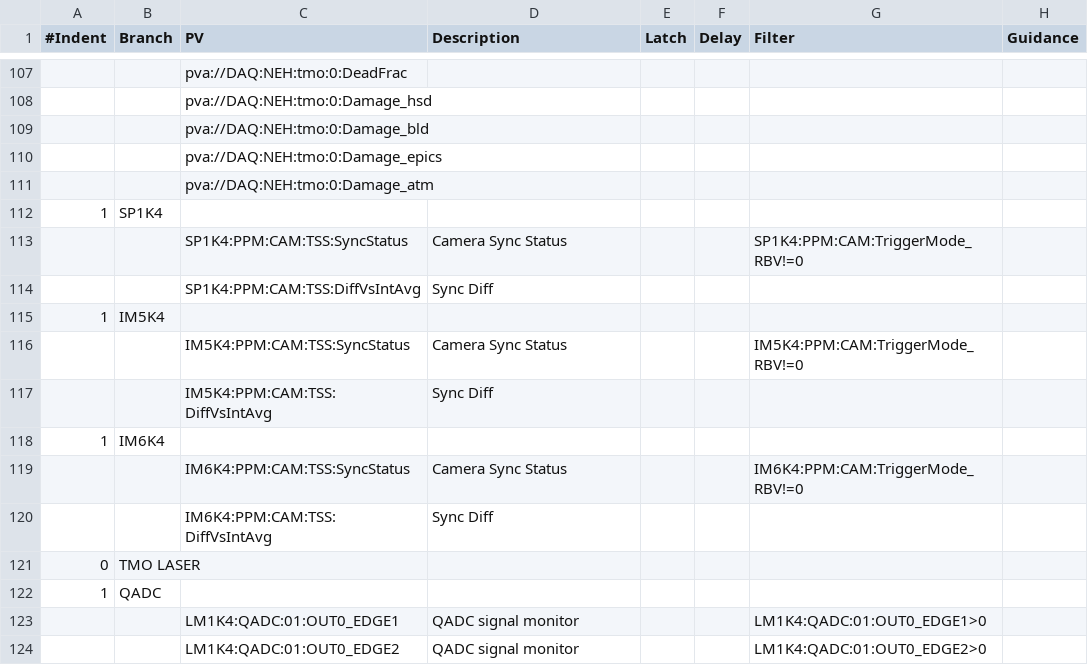
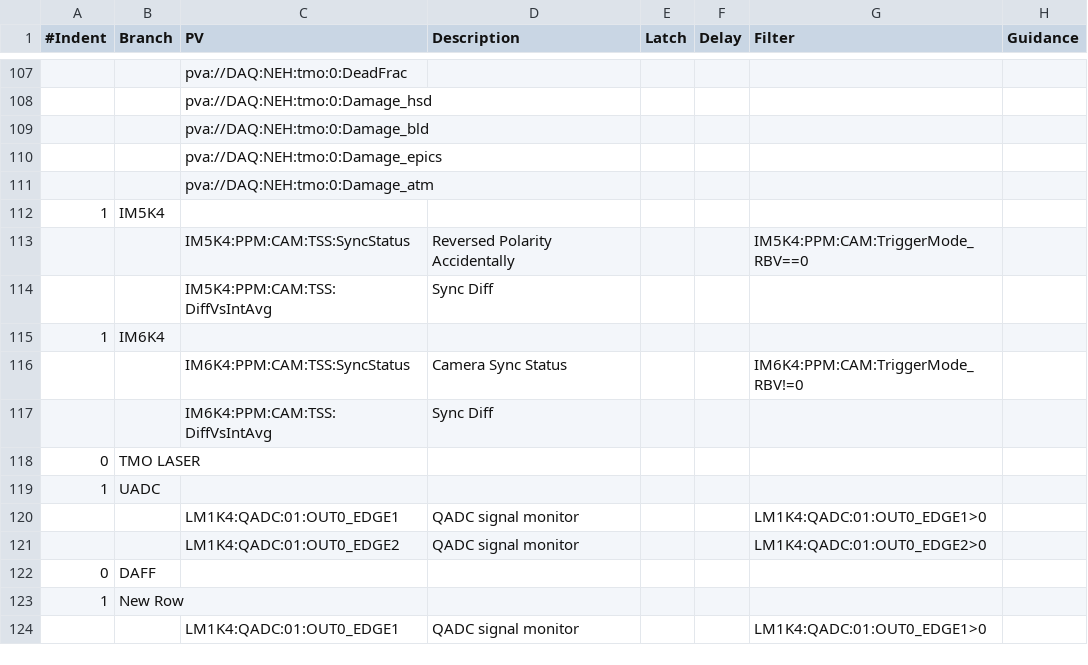
Before and after one commit to tongju12/pcds-nalms, a CSV file: Spreadsheet/KFE/TMO-alarms.csv, drawn as a sheet; only a part is shown, gaps mark what is left out.

Commit message:
Testing what a csv change looks like

```diff
--- a/Spreadsheet/KFE/TMO-alarms.csv
+++ b/Spreadsheet/KFE/TMO-alarms.csv
@@ -111,7 +111,4 @@
 ,,pva://DAQ:NEH:tmo:0:Damage_atm,,,,,
-1,SP1K4,,,,,,
-,,SP1K4:PPM:CAM:TSS:SyncStatus,Camera Sync Status,,,SP1K4:PPM:CAM:TriggerMode_RBV!=0,
-,,SP1K4:PPM:CAM:TSS:DiffVsIntAvg,Sync Diff,,,,
 1,IM5K4,,,,,,
-,,IM5K4:PPM:CAM:TSS:SyncStatus,Camera Sync Status,,,IM5K4:PPM:CAM:TriggerMode_RBV!=0,
+,,IM5K4:PPM:CAM:TSS:SyncStatus,Reversed Polarity Accidentally,,,IM5K4:PPM:CAM:TriggerMode_RBV==0,
 ,,IM5K4:PPM:CAM:TSS:DiffVsIntAvg,Sync Diff,,,,
@@ -121,4 +118,7 @@
 0,TMO LASER,,,,,,
-1,QADC,,,,,,
+1,UADC,,,,,,
 ,,LM1K4:QADC:01:OUT0_EDGE1,QADC signal monitor,,,LM1K4:QADC:01:OUT0_EDGE1>0,
 ,,LM1K4:QADC:01:OUT0_EDGE2,QADC signal monitor,,,LM1K4:QADC:01:OUT0_EDGE2>0,
+0,DAFF,,,,,,
+1,New Row,,,,,,,
+,,LM1K4:QADC:01:OUT0_EDGE1,QADC signal monitor,,,LM1K4:QADC:01:OUT0_EDGE1>0,
```
